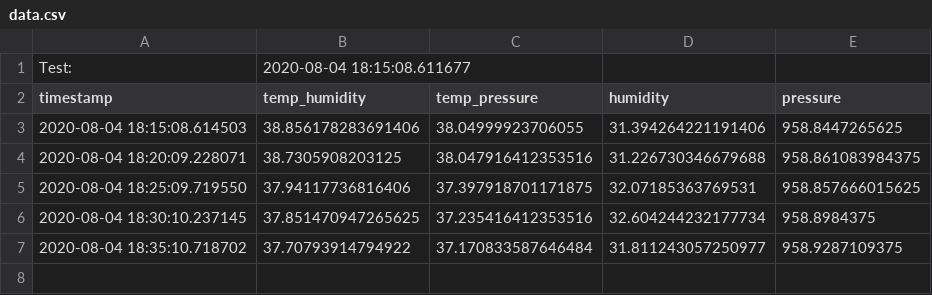
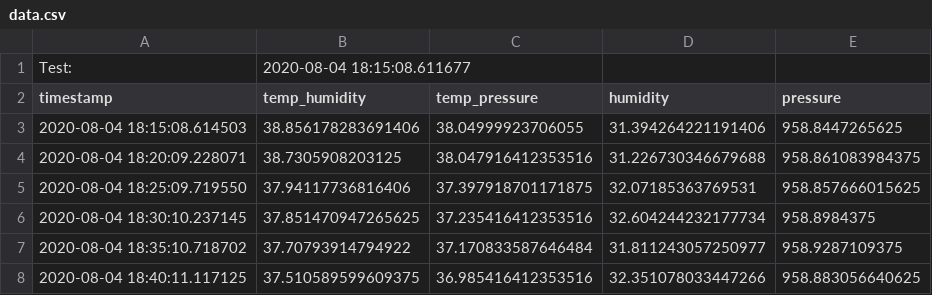
Before and after one commit to pandartb3d/eplant, a CSV file: data.csv, drawn as a sheet; the diff names each change by its address in the sheet, - before the commit and + after, or states it on an @@ line.

```diff
--- a/data.csv
+++ b/data.csv
+row 8: 2020-08-04 18:40:11.117125 | 37.510589599609375 | 36.985416412353516 | 32.351078033447266 | 958.883056640625
```
Also changed, not shown: 1 other file.
